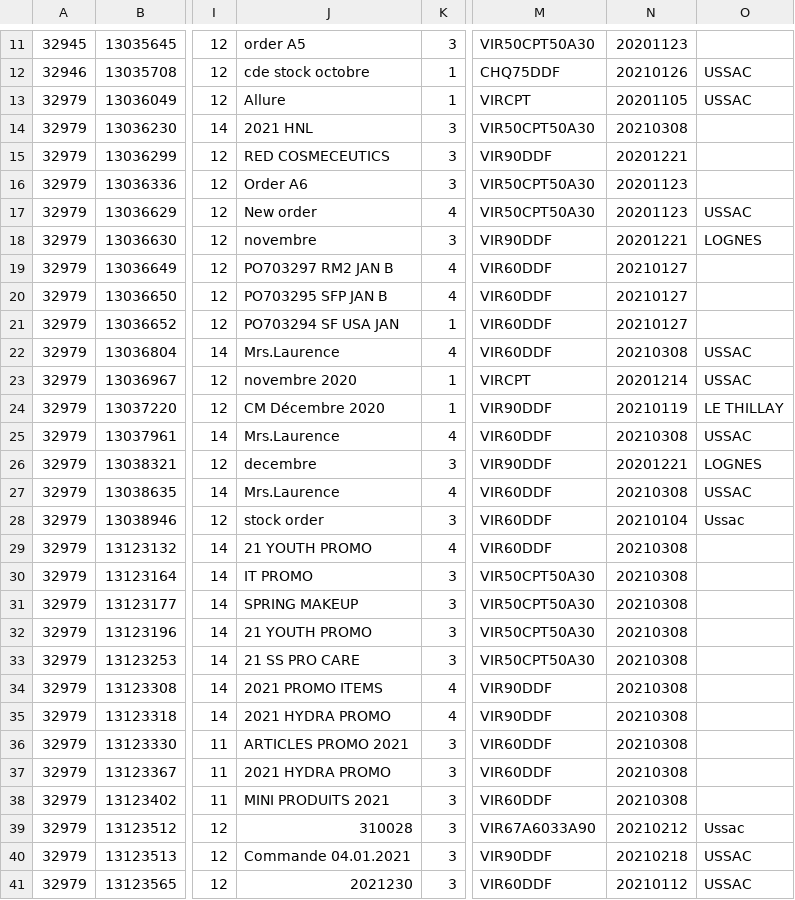
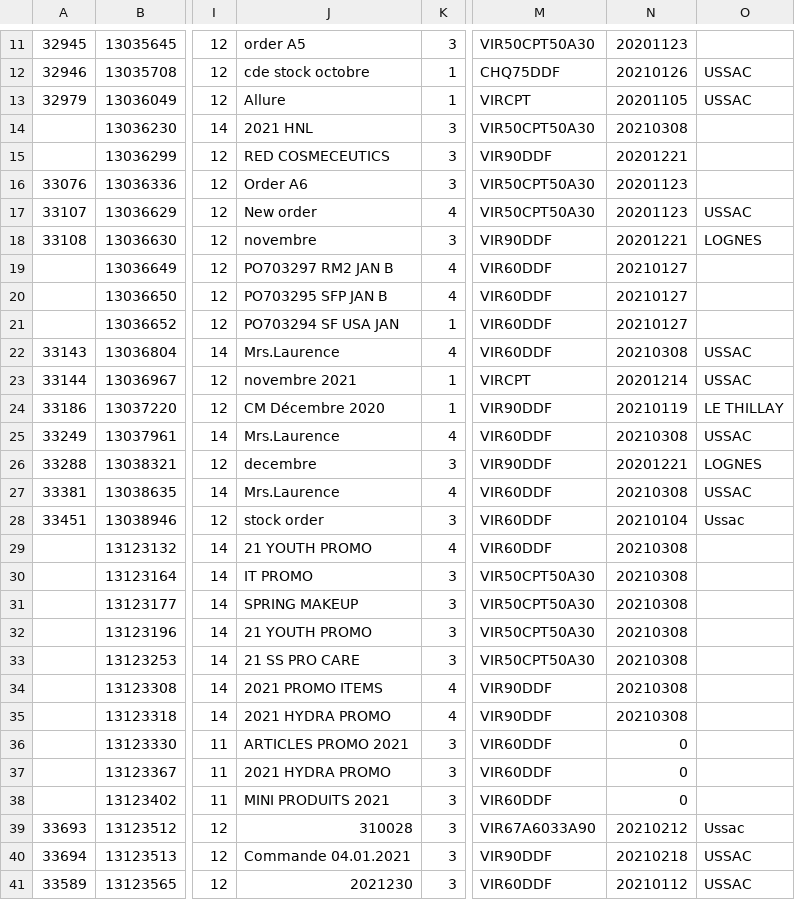
Before and after one commit to pOwn3d/SOTHYS_PROJECT, a CSV file: public/csv/order.csv, drawn as a sheet; only a part is shown, gaps mark what is left out; the diff covers the shown part only; the diff names each change by its address in the sheet, - before the commit and + after, or states it on an @@ line.

```diff
--- a/public/csv/order.csv
+++ b/public/csv/order.csv
-A14:A15: 32979
+A14:A15: (empty)
-A16: 32979
+A16: 33076
-A17: 32979
+A17: 33107
-A18: 32979
+A18: 33108
-A19:A21: 32979
+A19:A21: (empty)
-A22: 32979
+A22: 33143
-A23: 32979
+A23: 33144
-J23: novembre 2020
+J23: novembre 2021
-A24: 32979
+A24: 33186
-A25: 32979
+A25: 33249
-A26: 32979
+A26: 33288
-A27: 32979
+A27: 33381
-A28: 32979
+A28: 33451
-A29:A38: 32979
+A29:A38: (empty)
-N36:N38: 20210308
+N36:N38: 0
-A39: 32979
+A39: 33693
-A40: 32979
+A40: 33694
-A41: 32979
+A41: 33589
```
Also changed, not shown: 80 edited cells elsewhere in this file, public/csv/orderLine.csv, 41 other files.
